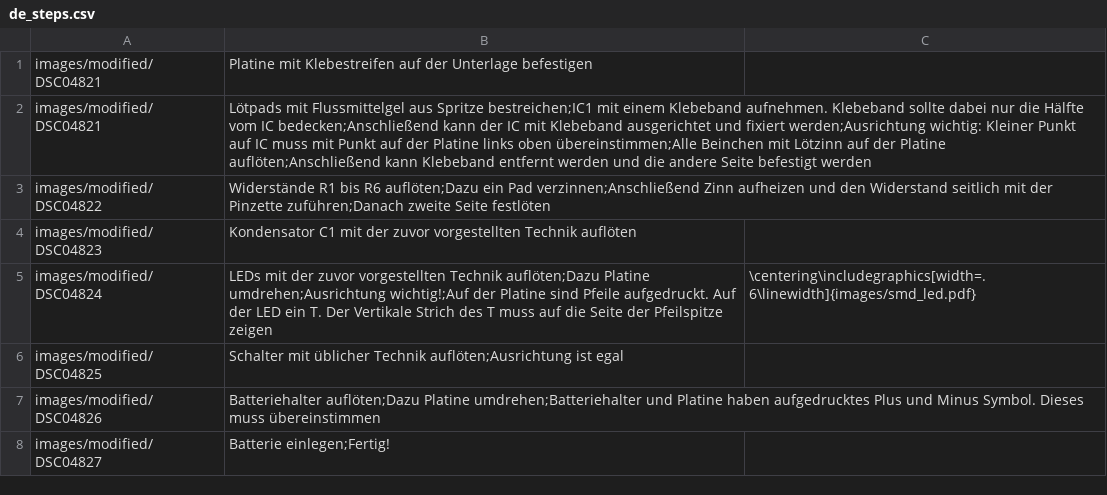
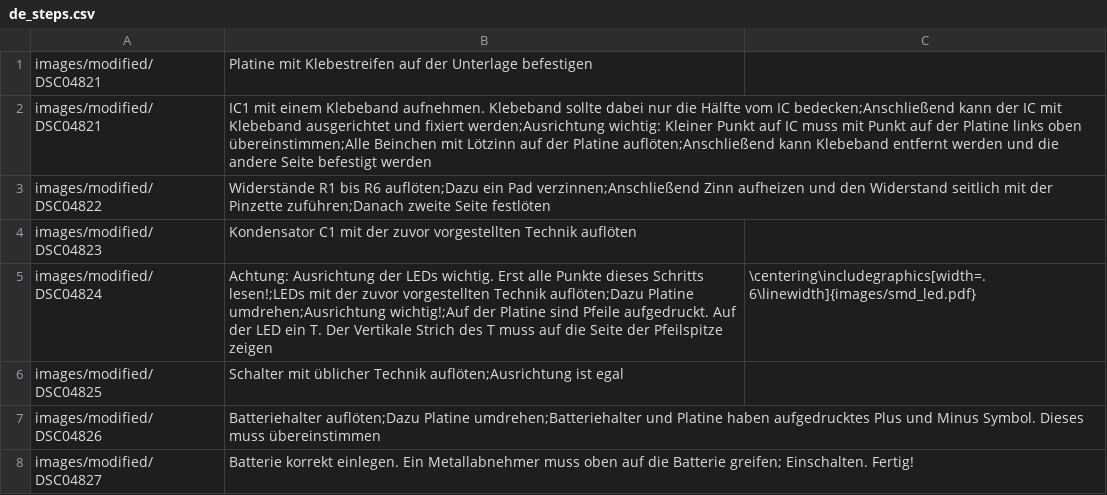
Before and after one commit to Binary-Kitchen/SolderingTutorial, a CSV file: HeartSMD/manual/configuration/de_steps.csv, drawn as a sheet.

```diff
--- a/HeartSMD/manual/configuration/de_steps.csv
+++ b/HeartSMD/manual/configuration/de_steps.csv
@@ -1,8 +1,8 @@
 images/modified/DSC04821,Platine mit Klebestreifen auf der Unterlage befestigen,
-images/modified/DSC04821,Lötpads mit Flussmittelgel aus Spritze bestreichen;IC1 mit einem Klebeband aufnehmen. Klebeband sollte dabei nur die Hälfte vom IC bedecken;Anschließend kann der IC mit Klebeband ausgerichtet und fixiert werden;Ausrichtung wichtig: Kleiner Punkt auf IC muss mit Punkt auf der Platine links oben übereinstimmen;Alle Beinchen mit Lötzinn auf der Platine auflöten;Anschließend kann Klebeband entfernt werden und die andere Seite befestigt werden,
+images/modified/DSC04821,IC1 mit einem Klebeband aufnehmen. Klebeband sollte dabei nur die Hälfte vom IC bedecken;Anschließend kann der IC mit Klebeband ausgerichtet und fixiert werden;Ausrichtung wichtig: Kleiner Punkt auf IC muss mit Punkt auf der Platine links oben übereinstimmen;Alle Beinchen mit Lötzinn auf der Platine auflöten;Anschließend kann Klebeband entfernt werden und die andere Seite befestigt werden,
 images/modified/DSC04822,Widerstände R1 bis R6 auflöten;Dazu ein Pad verzinnen;Anschließend Zinn aufheizen und den Widerstand seitlich mit der Pinzette zuführen;Danach zweite Seite festlöten,
 images/modified/DSC04823,Kondensator C1 mit der zuvor vorgestellten Technik auflöten,
-images/modified/DSC04824,LEDs mit der zuvor vorgestellten Technik auflöten;Dazu Platine umdrehen;Ausrichtung wichtig!;Auf der Platine sind Pfeile aufgedruckt. Auf der LED ein T. Der Vertikale Strich des T muss auf die Seite der Pfeilspitze zeigen,\centering\includegraphics[width=.6\linewidth]{images/smd_led.pdf}
+images/modified/DSC04824,Achtung: Ausrichtung der LEDs wichtig. Erst alle Punkte dieses Schritts lesen!;LEDs mit der zuvor vorgestellten Technik auflöten;Dazu Platine umdrehen;Ausrichtung wichtig!;Auf der Platine sind Pfeile aufgedruckt. Auf der LED ein T. Der Vertikale Strich des T muss auf die Seite der Pfeilspitze zeigen,\centering\includegraphics[width=.6\linewidth]{images/smd_led.pdf}
 images/modified/DSC04825,Schalter mit üblicher Technik auflöten;Ausrichtung ist egal,
 images/modified/DSC04826,Batteriehalter auflöten;Dazu Platine umdrehen;Batteriehalter und Platine haben aufgedrucktes Plus und Minus Symbol. Dieses muss übereinstimmen,
-images/modified/DSC04827,Batterie einlegen;Fertig!,
+images/modified/DSC04827,Batterie korrekt einlegen. Ein Metallabnehmer muss oben auf die Batterie greifen; Einschalten. Fertig!,
```
Also changed, not shown: ArrowSMD/manual/configuration/de_steps.csv, KitchenHeadSMD/manual/configuration/de_steps.csv.
